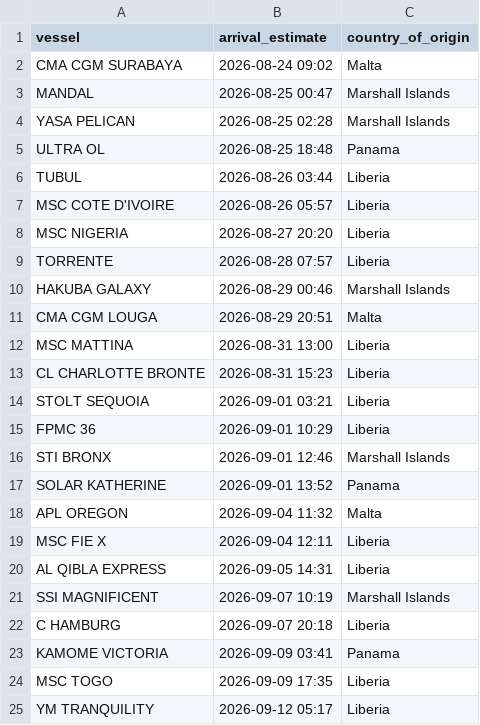
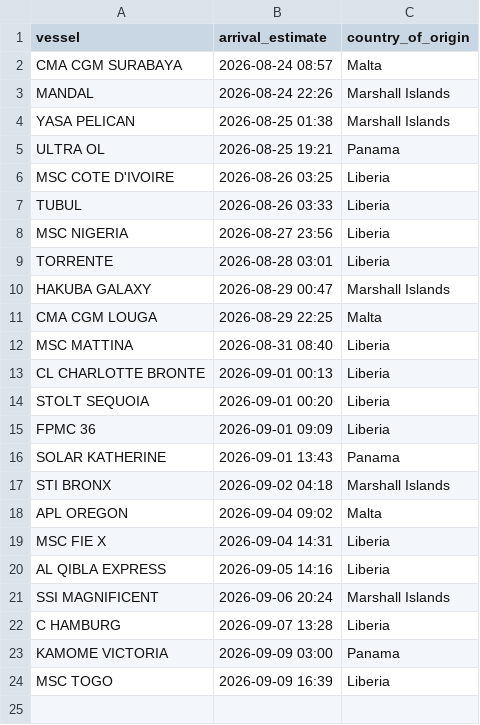
Before and after one commit to natalierjonas/FOC_NYC, a CSV file: filtered_ships.csv, drawn as a sheet.

```diff
--- a/filtered_ships.csv
+++ b/filtered_ships.csv
@@ -1,25 +1,24 @@
 vessel,arrival_estimate,country_of_origin
-CMA CGM SURABAYA,2026-08-24 09:02,Malta
-MANDAL,2026-08-25 00:47,Marshall Islands
-YASA PELICAN,2026-08-25 02:28,Marshall Islands
-ULTRA OL,2026-08-25 18:48,Panama
-TUBUL,2026-08-26 03:44,Liberia
-MSC COTE D'IVOIRE,2026-08-26 05:57,Liberia
-MSC NIGERIA,2026-08-27 20:20,Liberia
-TORRENTE,2026-08-28 07:57,Liberia
-HAKUBA GALAXY,2026-08-29 00:46,Marshall Islands
-CMA CGM LOUGA,2026-08-29 20:51,Malta
-MSC MATTINA,2026-08-31 13:00,Liberia
-CL CHARLOTTE BRONTE,2026-08-31 15:23,Liberia
-STOLT SEQUOIA,2026-09-01 03:21,Liberia
-FPMC 36,2026-09-01 10:29,Liberia
-STI BRONX,2026-09-01 12:46,Marshall Islands
-SOLAR KATHERINE,2026-09-01 13:52,Panama
-APL OREGON,2026-09-04 11:32,Malta
-MSC FIE X,2026-09-04 12:11,Liberia
-AL QIBLA EXPRESS,2026-09-05 14:31,Liberia
-SSI MAGNIFICENT,2026-09-07 10:19,Marshall Islands
-C HAMBURG,2026-09-07 20:18,Liberia
-KAMOME VICTORIA,2026-09-09 03:41,Panama
-MSC TOGO,2026-09-09 17:35,Liberia
-YM TRANQUILITY,2026-09-12 05:17,Liberia
+CMA CGM SURABAYA,2026-08-24 08:57,Malta
+MANDAL,2026-08-24 22:26,Marshall Islands
+YASA PELICAN,2026-08-25 01:38,Marshall Islands
+ULTRA OL,2026-08-25 19:21,Panama
+MSC COTE D'IVOIRE,2026-08-26 03:25,Liberia
+TUBUL,2026-08-26 03:33,Liberia
+MSC NIGERIA,2026-08-27 23:56,Liberia
+TORRENTE,2026-08-28 03:01,Liberia
+HAKUBA GALAXY,2026-08-29 00:47,Marshall Islands
+CMA CGM LOUGA,2026-08-29 22:25,Malta
+MSC MATTINA,2026-08-31 08:40,Liberia
+CL CHARLOTTE BRONTE,2026-09-01 00:13,Liberia
+STOLT SEQUOIA,2026-09-01 00:20,Liberia
+FPMC 36,2026-09-01 09:09,Liberia
+SOLAR KATHERINE,2026-09-01 13:43,Panama
+STI BRONX,2026-09-02 04:18,Marshall Islands
+APL OREGON,2026-09-04 09:02,Malta
+MSC FIE X,2026-09-04 14:31,Liberia
+AL QIBLA EXPRESS,2026-09-05 14:16,Liberia
+SSI MAGNIFICENT,2026-09-06 20:24,Marshall Islands
+C HAMBURG,2026-09-07 13:28,Liberia
+KAMOME VICTORIA,2026-09-09 03:00,Panama
+MSC TOGO,2026-09-09 16:39,Liberia
```
Also changed, not shown: ships_estimates_fixed.csv.
